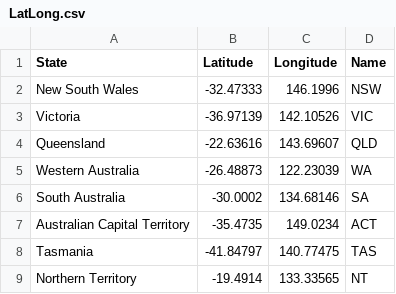
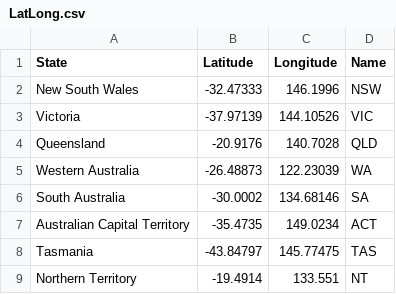
Before and after one commit to stha0035/Assingment2-2977275, a CSV file: LatLong.csv, drawn as a sheet.

Commit message:
Update LatLong.csv

```diff
--- a/LatLong.csv
+++ b/LatLong.csv
@@ -2,4 +2,4 @@ State,Latitude,Longitude,Name
 New South Wales,-32.47333,146.1996,NSW
-Victoria,-36.97139,142.10526,VIC
-Queensland,-22.63616,143.69607,QLD
+Victoria,-37.97139,144.10526,VIC
+Queensland,-20.9176,140.7028,QLD
 Western Australia,-26.48873,122.23039,WA
@@ -7,3 +7,3 @@ South Australia,-30.0002,134.68146,SA
 Australian Capital Territory,-35.4735,149.0234,ACT
-Tasmania,-41.84797,140.77475,TAS
-Northern Territory,-19.4914,133.33565,NT
+Tasmania,-43.84797,145.77475,TAS
+Northern Territory,-19.4914,133.551,NT
```
